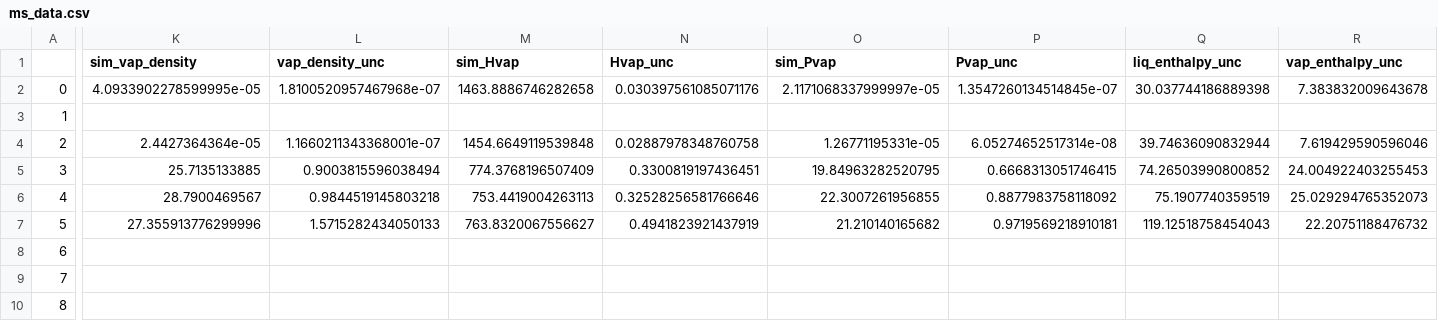
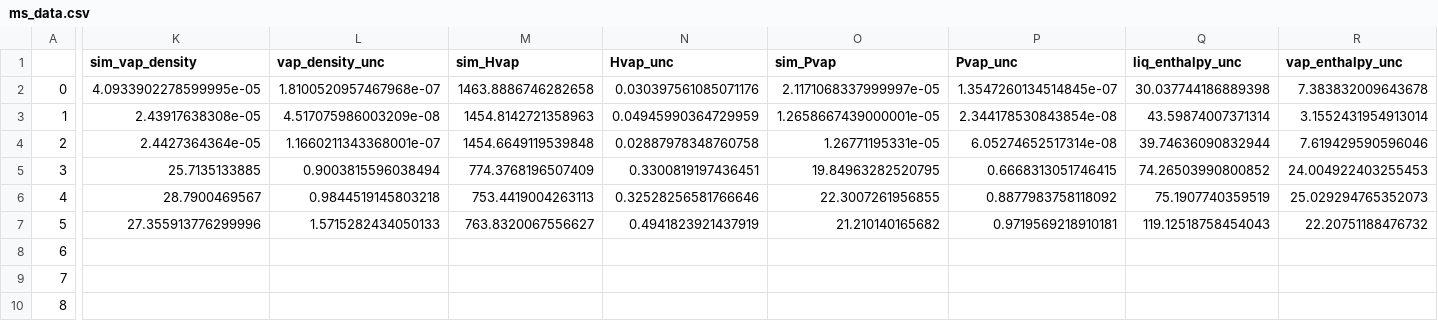
Before and after one commit to MaginnGroup/ES-FFO-Public, a CSV file: Opt_ES/analysis/at_00/MeOH/ExpVal/opt_res/ms_val_opt/ms_data.csv, drawn as a sheet; only a part is shown, gaps mark what is left out; the diff names each change by its address in the sheet, - before the commit and + after, or states it on an @@ line.

```diff
--- a/Opt_ES/analysis/at_00/MeOH/ExpVal/opt_res/ms_val_opt/ms_data.csv
+++ b/Opt_ES/analysis/at_00/MeOH/ExpVal/opt_res/ms_val_opt/ms_data.csv
-K3 (sim_vap_density): (empty)
+K3 (sim_vap_density): 2.43917638308e-05
-L3 (vap_density_unc): (empty)
+L3 (vap_density_unc): 4.517075986003209e-08
-M3 (sim_Hvap): (empty)
+M3 (sim_Hvap): 1454.8142721358963
-N3 (Hvap_unc): (empty)
+N3 (Hvap_unc): 0.04945990364729959
-O3 (sim_Pvap): (empty)
+O3 (sim_Pvap): 1.2658667439000001e-05
-P3 (Pvap_unc): (empty)
+P3 (Pvap_unc): 2.344178530843854e-08
-Q3 (liq_enthalpy_unc): (empty)
+Q3 (liq_enthalpy_unc): 43.59874007371314
-R3 (vap_enthalpy_unc): (empty)
+R3 (vap_enthalpy_unc): 3.1552431954913014
```
Also changed, not shown: Opt_ES/analysis/at_00/DMSO/ExpVal/opt_res/ms_val_opt/error_data.csv, Opt_ES/analysis/at_00/DMSO/ExpVal/opt_res/ms_val_opt/ms_data.csv, 10 other files.
